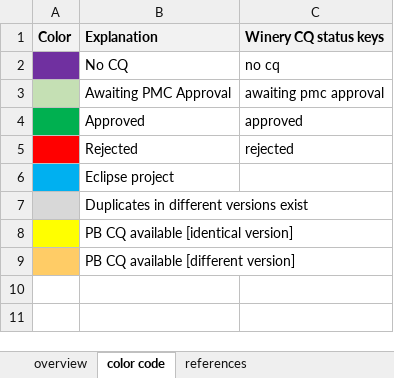
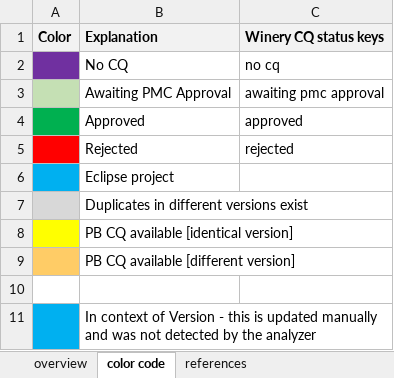
Before and after one commit to winery/winery, an Excel workbook: docs/third-party-content/third-party-libraries.xlsx, sheet color code, drawn as a sheet; values as stored, in another font and other column widths than the file's, no borders; the diff names each change by its address in the sheet, - before the commit and + after, or states it on an @@ line.

```diff
--- a/docs/third-party-content/third-party-libraries.xlsx (sheet color code)
+++ b/docs/third-party-content/third-party-libraries.xlsx (sheet color code)
+row 10: (empty)
+row 11:  | In context of Version - this is updated manually and was not detected by the analyzer
```
Also changed, not shown: sheet overview, formulas that keep their value, 6 other files.
